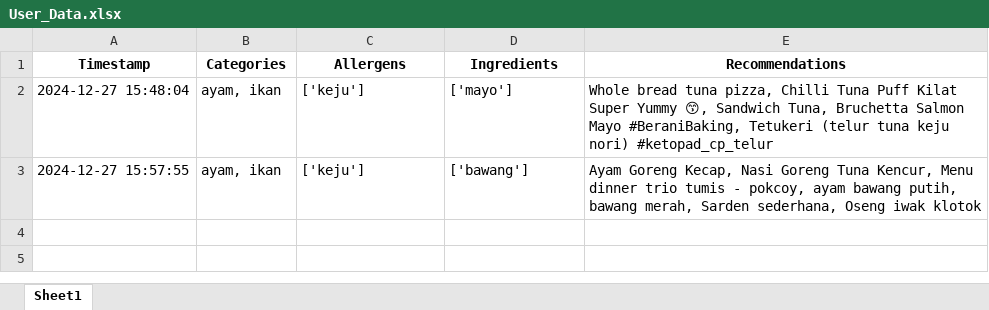
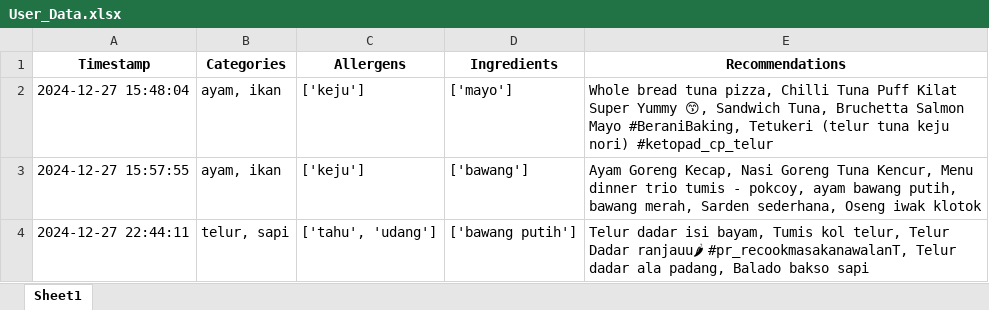
Before and after one commit to Panda-Bulat/panda, an Excel workbook: User_Data.xlsx, sheet Sheet1, drawn as a sheet; values as stored, in another font and other column widths than the file's, no borders; the diff names each change by its address in the sheet, - before the commit and + after, or states it on an @@ line.

Commit message:
Updating user data

```diff
--- a/User_Data.xlsx (sheet Sheet1)
+++ b/User_Data.xlsx (sheet Sheet1)
+row 4: 2024-12-27 22:44:11 | telur, sapi | ['tahu', 'udang'] | ['bawang putih'] | Telur dadar isi bayam, Tumis kol telur, Telur Dadar ranjauu🌶 #pr_recookmasakanawalanT, Telur dadar ala padang, Balado bakso sapi
```
